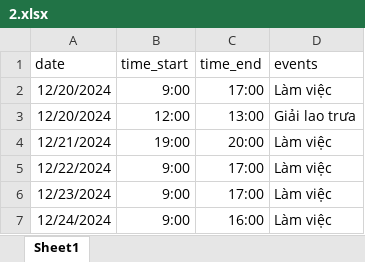
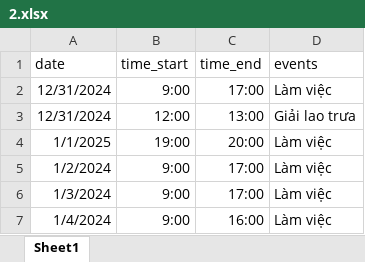
Before and after one commit to twilight2368/itss-web-exercise, an Excel workbook: data/2.xlsx, sheet Sheet1, drawn as a sheet; values as stored, in another font and other column widths than the file's, no borders; the diff names each change by its address in the sheet, - before the commit and + after, or states it on an @@ line.

```diff
--- a/data/2.xlsx (sheet Sheet1)
+++ b/data/2.xlsx (sheet Sheet1)
-A2:A3 (date): 12/20/2024
+A2:A3 (date): 12/31/2024
-A4 (date): 12/21/2024
+A4 (date): 1/1/2025
-A5 (date): 12/22/2024
+A5 (date): 1/2/2024
-A6 (date): 12/23/2024
+A6 (date): 1/3/2024
-A7 (date): 12/24/2024
+A7 (date): 1/4/2024
```
Also changed, not shown: data/1.xlsx, data/3.xlsx, 2 other files.
